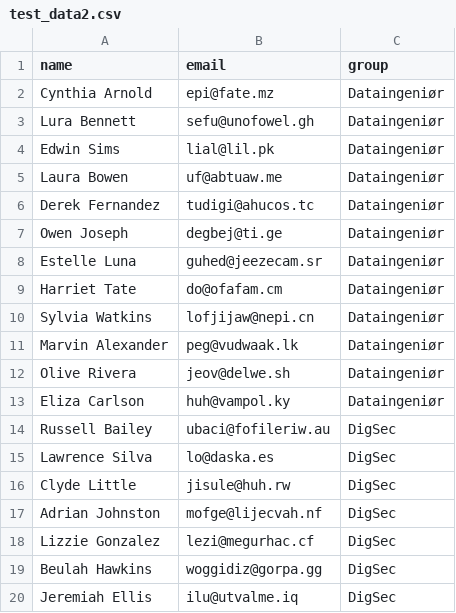
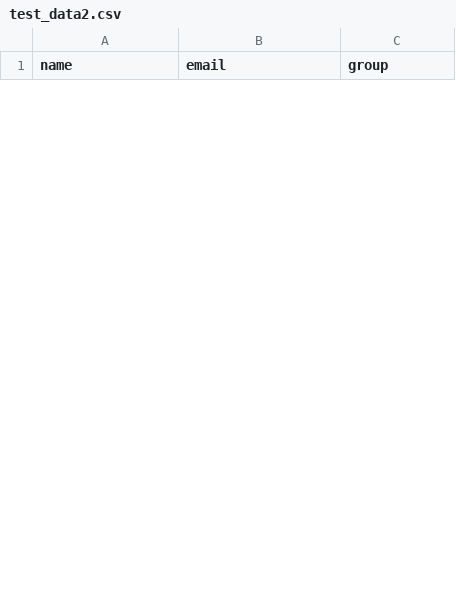
Before and after one commit to zaimimr/GruppeGenereringSystem, a CSV file: backend/src/assets/test_data2.csv, drawn as a sheet; only a part is shown; removed rows and columns are numbered as before the commit, all else as after; the diff covers the shown part only; the diff names each change by its address in the sheet, - before the commit and + after, or states it on an @@ line.

```diff
--- a/backend/src/assets/test_data2.csv
+++ b/backend/src/assets/test_data2.csv
-row 2: Cynthia Arnold | epi@fate.mz | Dataingeniør
-row 3: Lura Bennett | sefu@unofowel.gh | Dataingeniør
-row 4: Edwin Sims | lial@lil.pk | Dataingeniør
-row 5: Laura Bowen | uf@abtuaw.me | Dataingeniør
-row 6: Derek Fernandez | tudigi@ahucos.tc | Dataingeniør
-row 7: Owen Joseph | degbej@ti.ge | Dataingeniør
-row 8: Estelle Luna | guhed@jeezecam.sr | Dataingeniør
-row 9: Harriet Tate | do@ofafam.cm | Dataingeniør
-row 10: Sylvia Watkins | lofjijaw@nepi.cn | Dataingeniør
-row 11: Marvin Alexander | peg@vudwaak.lk | Dataingeniør
-row 12: Olive Rivera | jeov@delwe.sh | Dataingeniør
-row 13: Eliza Carlson | huh@vampol.ky | Dataingeniør
-row 14: Russell Bailey | ubaci@fofileriw.au | DigSec
-row 15: Lawrence Silva | lo@daska.es | DigSec
-row 16: Clyde Little | jisule@huh.rw | DigSec
-row 17: Adrian Johnston | mofge@lijecvah.nf | DigSec
-row 18: Lizzie Gonzalez | lezi@megurhac.cf | DigSec
-row 19: Beulah Hawkins | woggidiz@gorpa.gg | DigSec
-row 20: Jeremiah Ellis | ilu@utvalme.iq | DigSec
```
Also changed, not shown: 23 added rows and 22 removed rows elsewhere in this file, backend/src/assets/test_data.csv, backend/src/assets/test_data3.csv, 12 other files.
